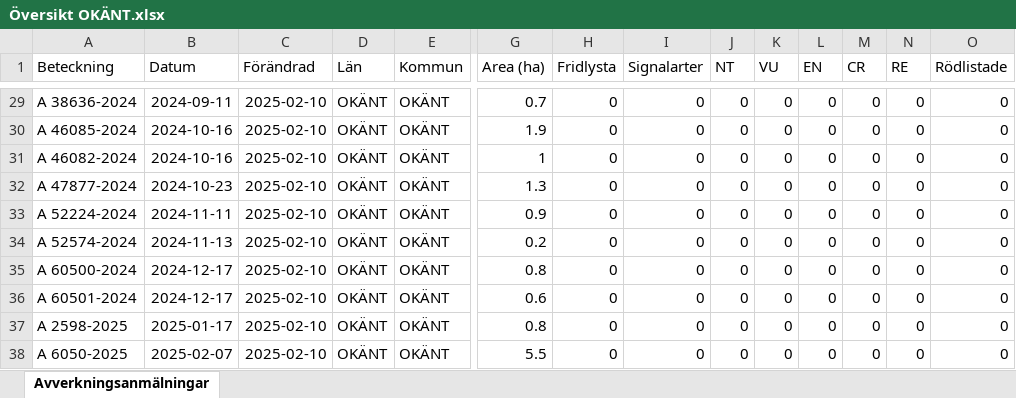
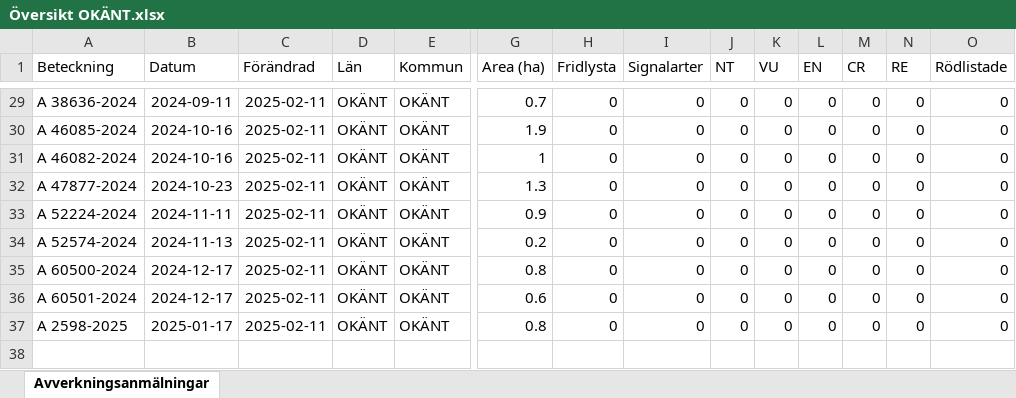
Before and after one commit to klasma/Logging_0000, an Excel workbook: Översikt OKÄNT.xlsx, sheet Avverkningsanmälningar, drawn as a sheet; only a part is shown, gaps mark what is left out; values as stored, in another font and other column widths than the file's, no borders; rows hold the shown columns only; the diff covers the shown part only; the diff names each change by its address in the sheet, - before the commit and + after, or states it on an @@ line.

```diff
--- a/Översikt OKÄNT.xlsx (sheet Avverkningsanmälningar)
+++ b/Översikt OKÄNT.xlsx (sheet Avverkningsanmälningar)
-C29:C37 (Förändrad): 2025-02-10
+C29:C37 (Förändrad): 2025-02-11
-row 38: A 6050-2025 | 2025-02-07 | 2025-02-10 | OKÄNT | OKÄNT | 5.5 | 0 | 0 | 0 | 0 | 0 | 0 | 0 | 0
```
Also changed, not shown: 27 edited cells elsewhere in this sheet, 1 other file.
